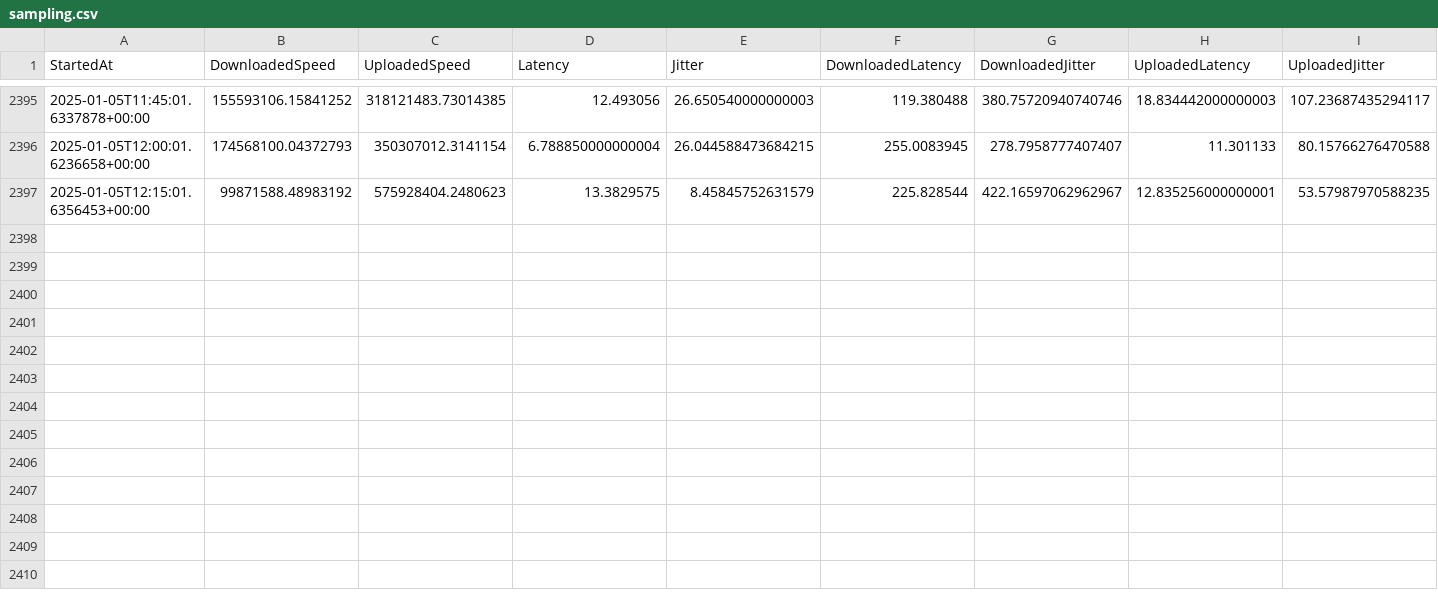
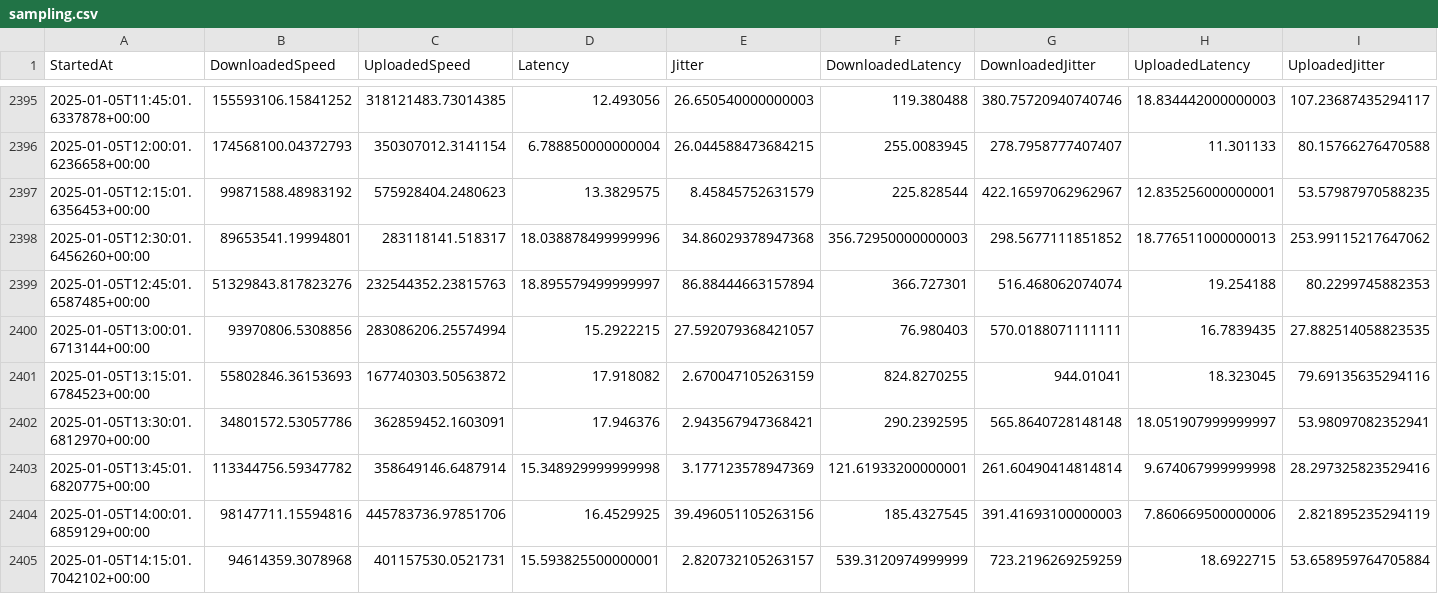
Before and after one commit to MareMare/SpeedTestAnalysis, a CSV file: data/sampling.csv, drawn as a sheet; only a part is shown, gaps mark what is left out.

Commit message:
Update data/sampling.csv.

```diff
--- a/data/sampling.csv
+++ b/data/sampling.csv
@@ -2397 +2397,9 @@ StartedAt,DownloadedSpeed,UploadedSpeed,Latency,Jitter,DownloadedLatency,Downloa
 2025-01-05T12:15:01.6356453+00:00,99871588.48983192,575928404.2480623,13.3829575,8.45845752631579,225.828544,422.16597062962967,12.835256000000001,53.57987970588235
+2025-01-05T12:30:01.6456260+00:00,89653541.19994801,283118141.518317,18.038878499999996,34.86029378947368,356.72950000000003,298.5677111851852,18.776511000000013,253.99115217647062
+2025-01-05T12:45:01.6587485+00:00,51329843.817823276,232544352.23815763,18.895579499999997,86.88444663157894,366.727301,516.468062074074,19.254188,80.2299745882353
+2025-01-05T13:00:01.6713144+00:00,93970806.5308856,283086206.25574994,15.2922215,27.592079368421057,76.980403,570.0188071111111,16.7839435,27.882514058823535
+2025-01-05T13:15:01.6784523+00:00,55802846.36153693,167740303.50563872,17.918082,2.670047105263159,824.8270255,944.01041,18.323045,79.69135635294116
+2025-01-05T13:30:01.6812970+00:00,34801572.53057786,362859452.1603091,17.946376,2.943567947368421,290.2392595,565.8640728148148,18.051907999999997,53.98097082352941
+2025-01-05T13:45:01.6820775+00:00,113344756.59347782,358649146.6487914,15.348929999999998,3.177123578947369,121.61933200000001,261.60490414814814,9.674067999999998,28.297325823529416
+2025-01-05T14:00:01.6859129+00:00,98147711.15594816,445783736.97851706,16.4529925,39.496051105263156,185.4327545,391.41693100000003,7.860669500000006,2.821895235294119
+2025-01-05T14:15:01.7042102+00:00,94614359.3078968,401157530.0521731,15.593825500000001,2.820732105263157,539.3120974999999,723.2196269259259,18.6922715,53.658959764705884
```
